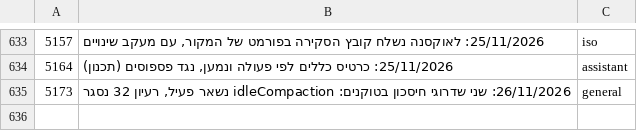
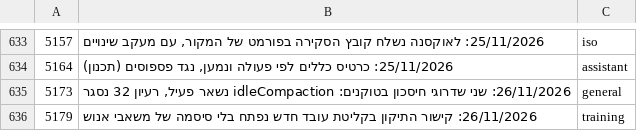
Before and after one commit to mishaf1988-lgtm/tfugen-safety, a TSV file: project-files/domains/decisions-map.tsv, drawn as a sheet; only a part is shown, gaps mark what is left out.

```diff
--- a/project-files/domains/decisions-map.tsv
+++ b/project-files/domains/decisions-map.tsv
@@ -635 +635,2 @@
 5173	26/11/2026: שני שדרוגי חיסכון בטוקנים: idleCompaction נשאר פעיל, רעיון 32 נסגר	general
+5179	26/11/2026: קישור התיקון בקליטת עובד חדש נפתח בלי סיסמה של משאבי אנוש	training
```
Also changed, not shown: 7 other files.
